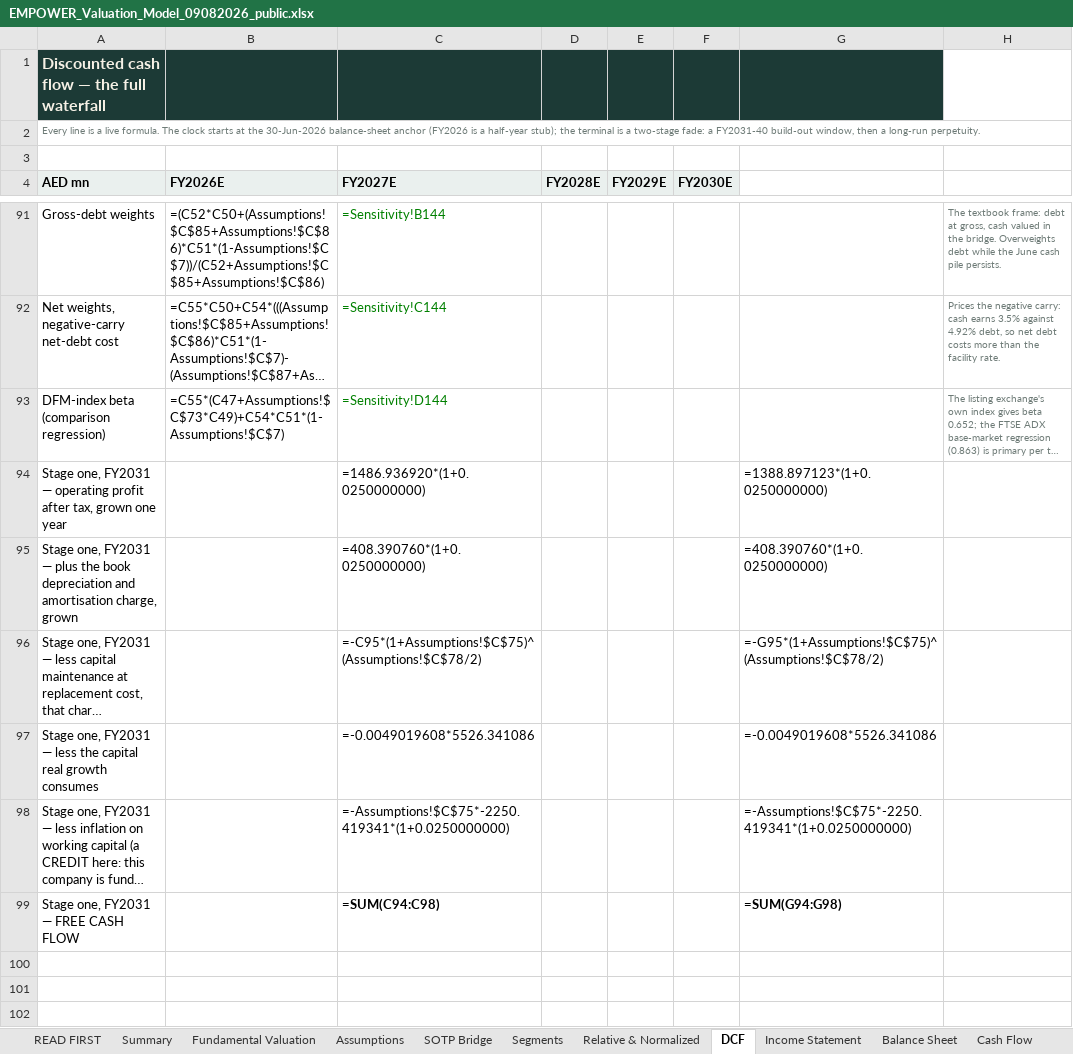
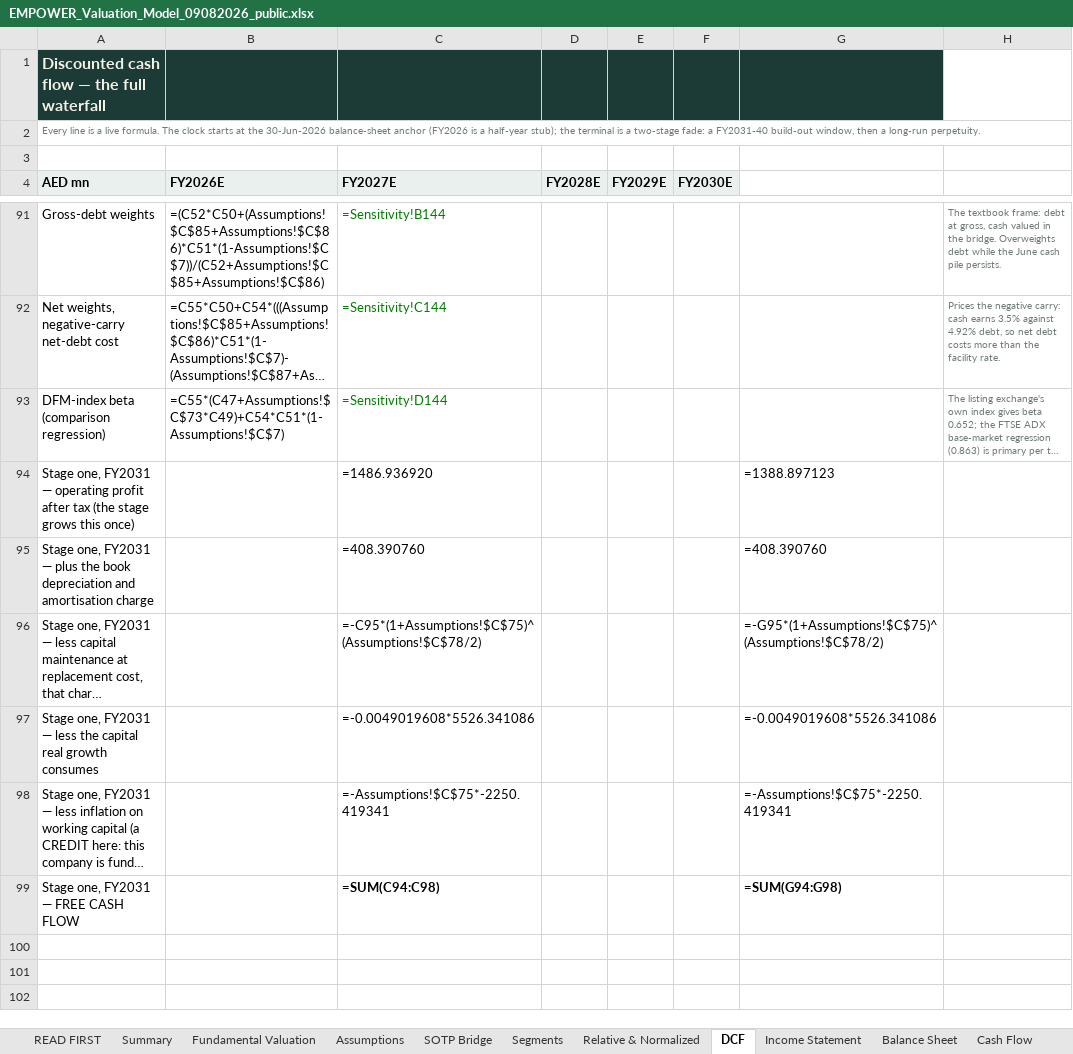
Before and after one commit to sherifomarsaleh/testahil, an Excel workbook: engine/empower_study/EMPOWER_Valuation_Model_09082026_public.xlsx, sheet DCF, drawn as a sheet; only a part is shown, gaps mark what is left out; long unchanged cells end in …; values as stored, in another font and other column widths than the file's, no borders; formulas without a stored value are shown as written; removed rows and columns are numbered as before the commit, all else as after; the diff covers the shown part only; the diff names each change by its address in the sheet, - before the commit and + after, or states it on an @@ line.

```diff
--- a/engine/empower_study/EMPOWER_Valuation_Model_09082026_public.xlsx (sheet DCF)
+++ b/engine/empower_study/EMPOWER_Valuation_Model_09082026_public.xlsx (sheet DCF)
-row 94: Stage one, FY2031 — operating profit after tax, grown one year |  | =1486.936920*(1+0.0250000000) |  |  |  | =1388.897123*(1+0.0250000000)
-row 95: Stage one, FY2031 — plus the book depreciation and amortisation charge, grown |  | =408.390760*(1+0.0250000000) |  |  |  | =408.390760*(1+0.0250000000)
+row 94: Stage one, FY2031 — operating profit after tax (the stage grows this once) |  | =1486.936920 |  |  |  | =1388.897123
+row 95: Stage one, FY2031 — plus the book depreciation and amortisation charge |  | =408.390760 |  |  |  | =408.390760
-C98 (FY2027E): =-Assumptions!$C$75*-2250.419341*(1+0.0250000000)
+C98 (FY2027E): =-Assumptions!$C$75*-2250.419341
-G98: =-Assumptions!$C$75*-2250.419341*(1+0.0250000000)
+G98: =-Assumptions!$C$75*-2250.419341
```
Also changed, not shown: 2 added rows, 2 removed rows and 5 edited cells elsewhere in this sheet, sheet Sensitivity, 14 other files.
